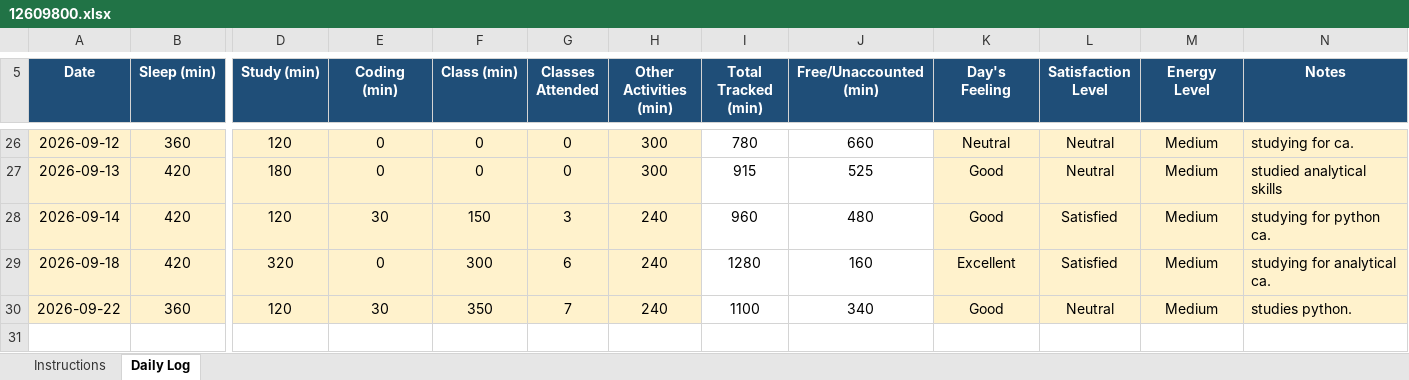
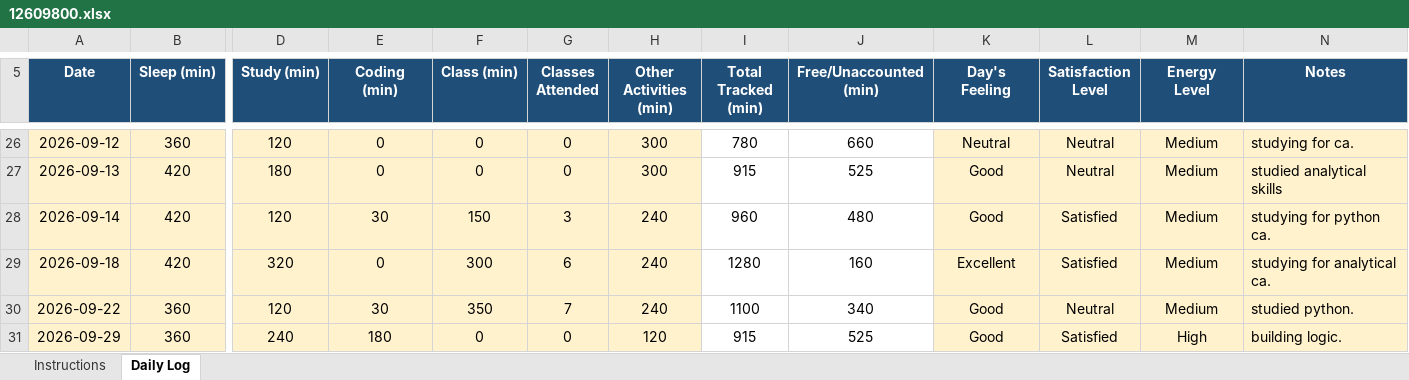
Before and after one commit to avnishcodes12/CAP-776, an Excel workbook: 12609800.xlsx, sheet Daily Log, drawn as a sheet; only a part is shown, gaps mark what is left out; values as stored, in another font and other column widths than the file's, no borders; conditional formats not drawn; rows hold the shown columns only; the diff names each change by its address in the sheet, - before the commit and + after, or states it on an @@ line.

Commit message:
commit for 29-09-2026

```diff
--- a/12609800.xlsx (sheet Daily Log)
+++ b/12609800.xlsx (sheet Daily Log)
-N30 (Notes): studies python.
+N30 (Notes): studied python.
+row 31: 2026-09-29 | 360 | 240 | 180 | 0 | 0 | 120 | 915 | 525 | Good | Satisfied | High | building logic.
```
